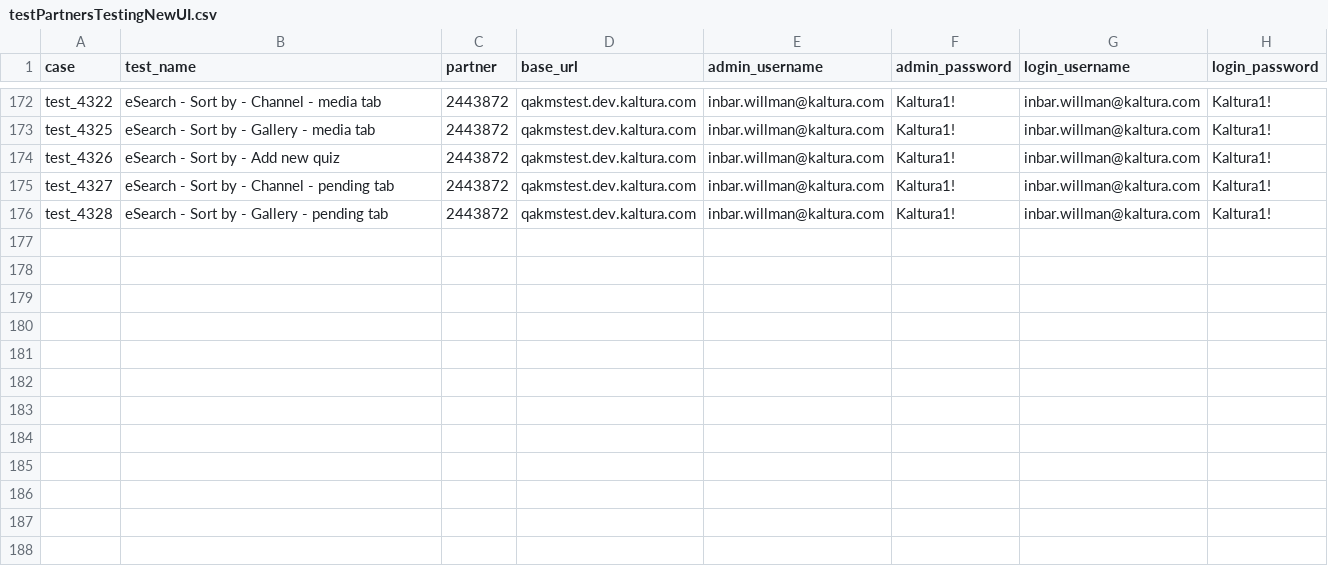
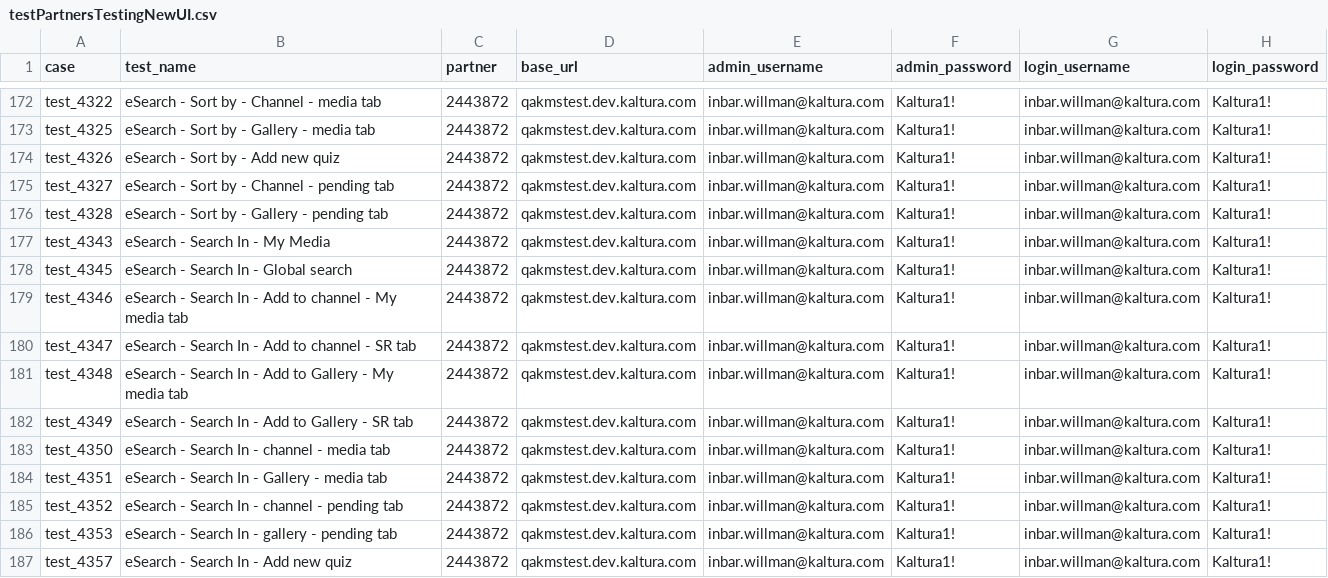
Before and after one commit to NadyaDi/kms-automation, a CSV file: web/ini/testPartnersTestingNewUI.csv, drawn as a sheet; only a part is shown, gaps mark what is left out; the diff names each change by its address in the sheet, - before the commit and + after, or states it on an @@ line.

Commit message:
New tests for searchIn: 4343, 4345, 4346, 4347, 4348, 4349, 4350, 4351, 4352, 4353, 4357

```diff
--- a/web/ini/testPartnersTestingNewUI.csv
+++ b/web/ini/testPartnersTestingNewUI.csv
+row 177: test_4343 | eSearch - Search In - My Media | 2443872 | qakmstest.dev.kaltura.com | inbar.willman@kaltura.com | Kaltura1! | inbar.willman@kaltura.com | Kaltura1!
+row 178: test_4345 | eSearch - Search In - Global search | 2443872 | qakmstest.dev.kaltura.com | inbar.willman@kaltura.com | Kaltura1! | inbar.willman@kaltura.com | Kaltura1!
+row 179: test_4346 | eSearch - Search In - Add to channel - My media tab | 2443872 | qakmstest.dev.kaltura.com | inbar.willman@kaltura.com | Kaltura1! | inbar.willman@kaltura.com | Kaltura1!
+row 180: test_4347 | eSearch - Search In - Add to channel - SR tab | 2443872 | qakmstest.dev.kaltura.com | inbar.willman@kaltura.com | Kaltura1! | inbar.willman@kaltura.com | Kaltura1!
+row 181: test_4348 | eSearch - Search In - Add to Gallery - My media tab | 2443872 | qakmstest.dev.kaltura.com | inbar.willman@kaltura.com | Kaltura1! | inbar.willman@kaltura.com | Kaltura1!
+row 182: test_4349 | eSearch - Search In - Add to Gallery - SR tab | 2443872 | qakmstest.dev.kaltura.com | inbar.willman@kaltura.com | Kaltura1! | inbar.willman@kaltura.com | Kaltura1!
+row 183: test_4350 | eSearch - Search In - channel - media tab | 2443872 | qakmstest.dev.kaltura.com | inbar.willman@kaltura.com | Kaltura1! | inbar.willman@kaltura.com | Kaltura1!
+row 184: test_4351 | eSearch - Search In - Gallery - media tab | 2443872 | qakmstest.dev.kaltura.com | inbar.willman@kaltura.com | Kaltura1! | inbar.willman@kaltura.com | Kaltura1!
+row 185: test_4352 | eSearch - Search In - channel - pending tab | 2443872 | qakmstest.dev.kaltura.com | inbar.willman@kaltura.com | Kaltura1! | inbar.willman@kaltura.com | Kaltura1!
+row 186: test_4353 | eSearch - Search In - gallery - pending tab | 2443872 | qakmstest.dev.kaltura.com | inbar.willman@kaltura.com | Kaltura1! | inbar.willman@kaltura.com | Kaltura1!
+row 187: test_4357 | eSearch - Search In - Add new quiz | 2443872 | qakmstest.dev.kaltura.com | inbar.willman@kaltura.com | Kaltura1! | inbar.willman@kaltura.com | Kaltura1!
```
Also changed, not shown: web/ini/testSet.csv, 21 other files.
